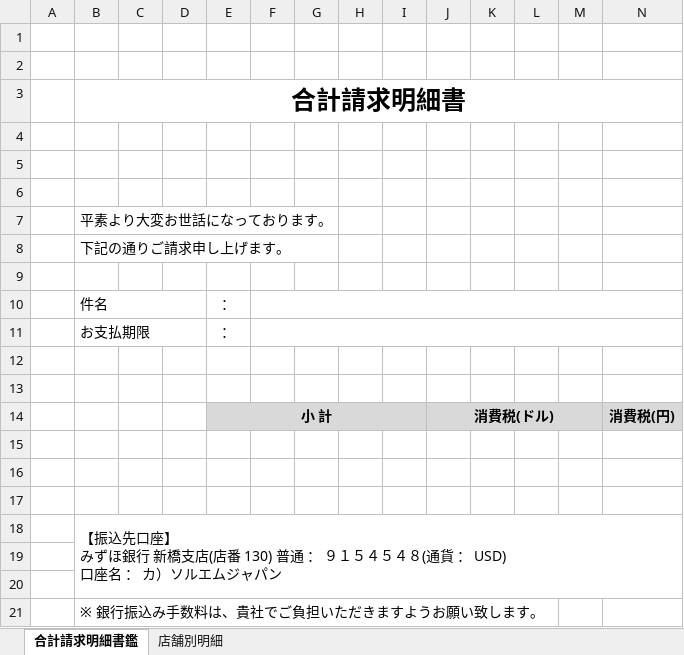
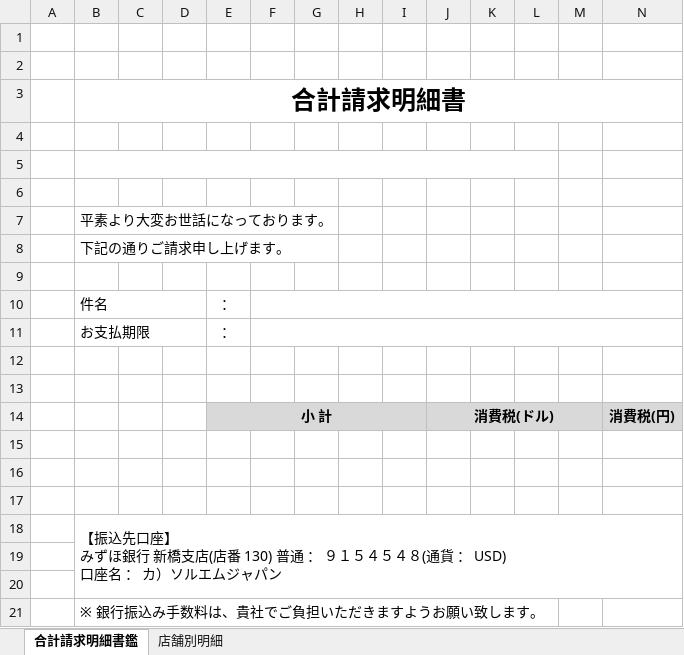
Before and after one commit to PonzRyu/smart-invoice, an Excel workbook: src/assets/invoice_template.xlsx, sheet 合計請求明細書鑑, drawn as a sheet; only a part is shown; values as stored, in another font and other column widths than the file's, no borders; charts and pictures not drawn; the diff names each change by its address in the sheet, - before the commit and + after, or states it on an @@ line.

Commit message:
251226/add-si-partener-excel-format (#17)

```diff
--- a/src/assets/invoice_template.xlsx (sheet 合計請求明細書鑑)
+++ b/src/assets/invoice_template.xlsx (sheet 合計請求明細書鑑)
+B5:L5 merged
```
Also changed, not shown: 4 other files.
